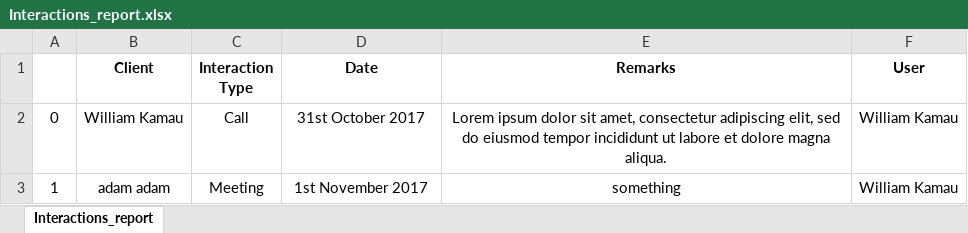
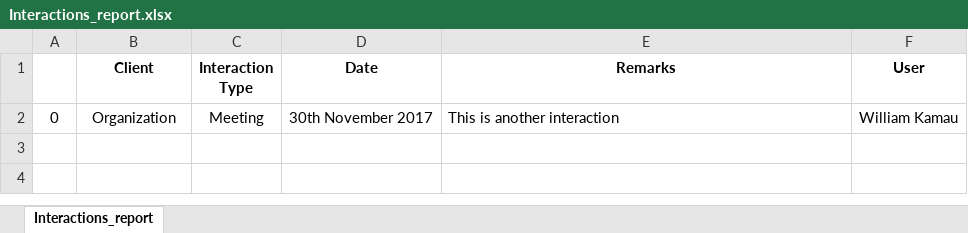
Before and after one commit to willikay11/eminent, an Excel workbook: storage/excels/Interactions_report.xlsx, sheet Interactions_report, drawn as a sheet; values as stored, in another font and other column widths than the file's, no borders; the diff names each change by its address in the sheet, - before the commit and + after, or states it on an @@ line.

```diff
--- a/storage/excels/Interactions_report.xlsx (sheet Interactions_report)
+++ b/storage/excels/Interactions_report.xlsx (sheet Interactions_report)
-B2 (Client): William Kamau
+B2 (Client): Organization
-C2 (Interaction Type): Call
+C2 (Interaction Type): Meeting
-D2 (Date): 31st October 2017
+D2 (Date): 30th November 2017
-E2 (Remarks): Lorem ipsum dolor sit amet, consectetur adipiscing elit, sed do eiusmod tempor incididunt ut labore et dolore magna aliqua.
+E2 (Remarks): This is another interaction
-E2 alignment: center
+E2 alignment: left
-row 3: 1 | adam adam | Meeting | 1st November 2017 | something | William Kamau
```
Also changed, not shown: 11 other files.
